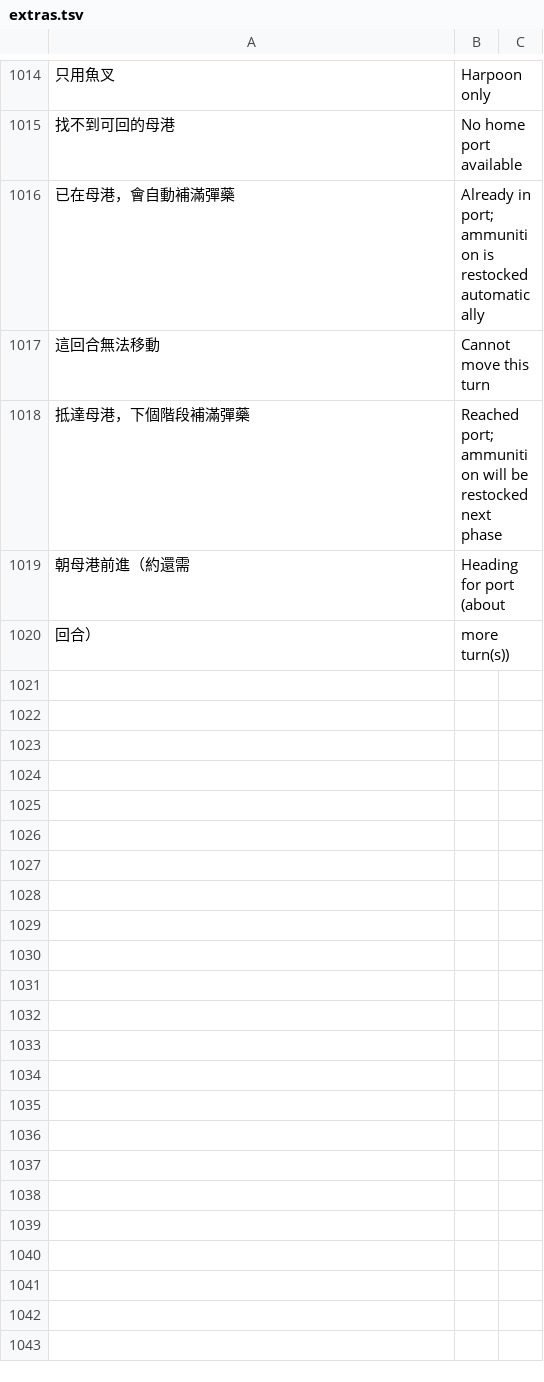
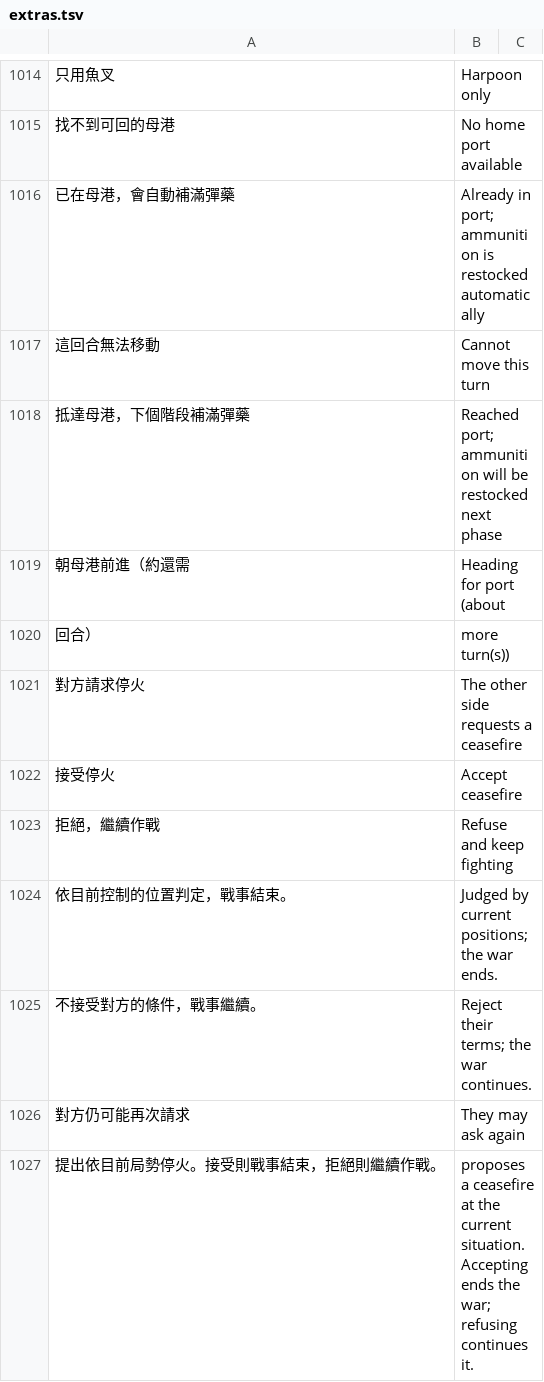
Before and after one commit to sunhome1220/games, a TSV file: taiwan-strait-landing/tools/i18n/extras.tsv, drawn as a sheet; only a part is shown, gaps mark what is left out; the diff names each change by its address in the sheet, - before the commit and + after, or states it on an @@ line.

```diff
--- a/taiwan-strait-landing/tools/i18n/extras.tsv
+++ b/taiwan-strait-landing/tools/i18n/extras.tsv
+row 1021: 對方請求停火 | The other side requests a ceasefire
+row 1022: 接受停火 | Accept ceasefire
+row 1023: 拒絕，繼續作戰 | Refuse and keep fighting
+row 1024: 依目前控制的位置判定，戰事結束。 | Judged by current positions; the war ends.
+row 1025: 不接受對方的條件，戰事繼續。 | Reject their terms; the war continues.
+row 1026: 對方仍可能再次請求 | They may ask again
+row 1027: 提出依目前局勢停火。接受則戰事結束，拒絕則繼續作戰。 | proposes a ceasefire at the current situation. Accepting ends the war; refusing continues it.
```
Also changed, not shown: 2 other files.
